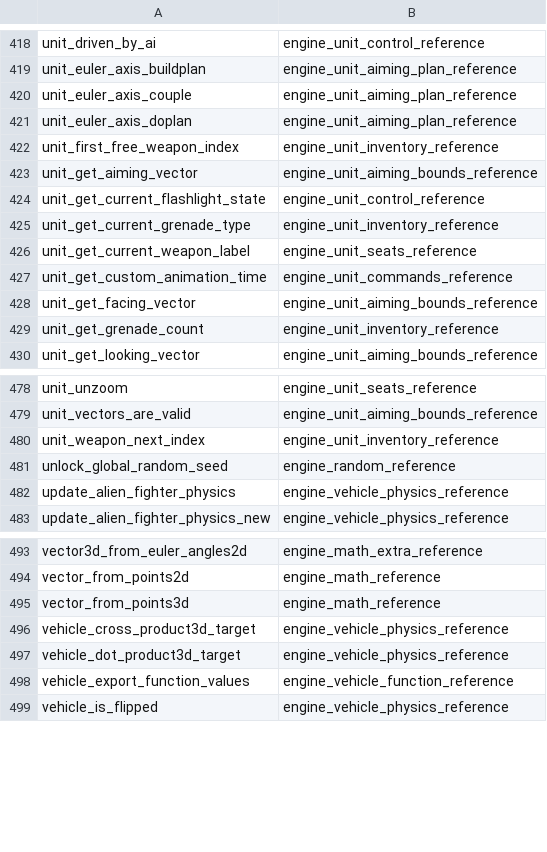
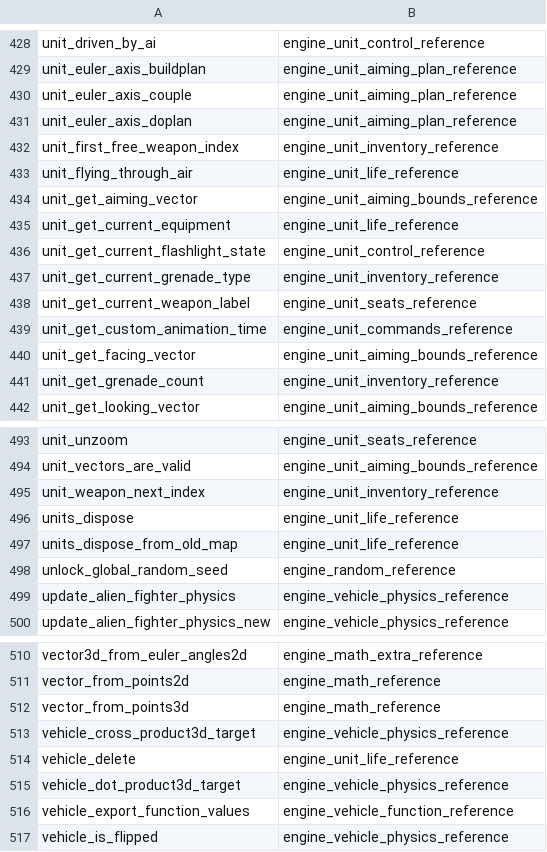
Before and after one commit to PardusEidolon/OpenCE, a TSV file: engine/census/traced.tsv, drawn as a sheet; only a part is shown, gaps mark what is left out; the diff covers the shown part only.

```diff
--- a/engine/census/traced.tsv
+++ b/engine/census/traced.tsv
@@ -422,3 +432,5 @@ unit_euler_axis_doplan	engine_unit_aiming_plan_reference
 unit_first_free_weapon_index	engine_unit_inventory_reference
+unit_flying_through_air	engine_unit_life_reference
 unit_get_aiming_vector	engine_unit_aiming_bounds_reference
+unit_get_current_equipment	engine_unit_life_reference
 unit_get_current_flashlight_state	engine_unit_control_reference
@@ -480,2 +495,4 @@ unit_vectors_are_valid	engine_unit_aiming_bounds_reference
 unit_weapon_next_index	engine_unit_inventory_reference
+units_dispose	engine_unit_life_reference
+units_dispose_from_old_map	engine_unit_life_reference
 unlock_global_random_seed	engine_random_reference
@@ -496,2 +513,3 @@ vector_from_points3d	engine_math_reference
 vehicle_cross_product3d_target	engine_vehicle_physics_reference
+vehicle_delete	engine_unit_life_reference
 vehicle_dot_product3d_target	engine_vehicle_physics_reference
```
Also changed, not shown: 17 added rows elsewhere in this file, engine/census/ratchet.tsv, 7 other files.
